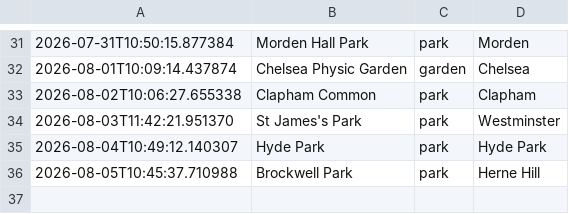
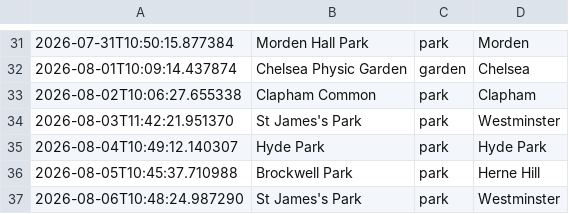
Before and after one commit to olioldfield83/ai-weather-agent, a CSV file: recommendation_history.csv, drawn as a sheet; only a part is shown, gaps mark what is left out; the diff names each change by its address in the sheet, - before the commit and + after, or states it on an @@ line.

```diff
--- a/recommendation_history.csv
+++ b/recommendation_history.csv
+row 37: 2026-08-06T10:48:24.987290 | St James's Park | park | Westminster
```
